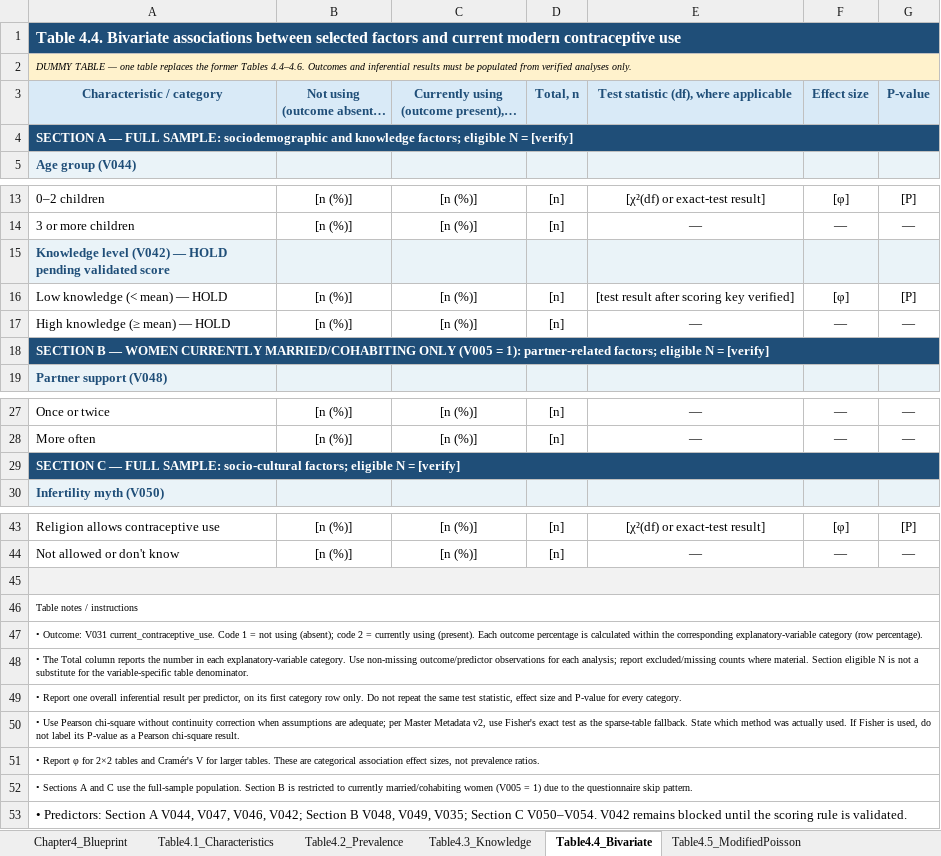
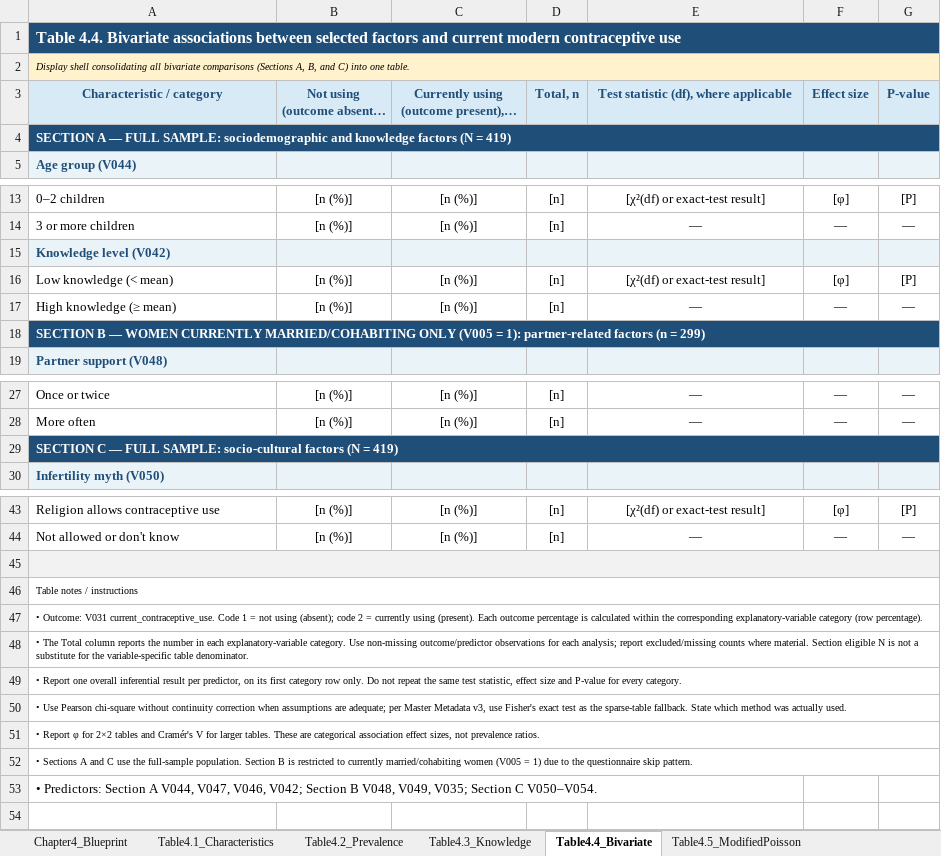
Before and after one commit to tafiti99/tafiti99_research_portfolio, an Excel workbook: 01.Group_E_2026/resources/GroupE_Chapter4_Blueprint_v5.xlsx, sheet Table4.4_Bivariate, drawn as a sheet; only a part is shown, gaps mark what is left out; long unchanged cells end in …; values as stored, in another font and other column widths than the file's, no borders; the diff names each change by its address in the sheet, - before the commit and + after, or states it on an @@ line.

```diff
--- a/01.Group_E_2026/resources/GroupE_Chapter4_Blueprint_v5.xlsx (sheet Table4.4_Bivariate)
+++ b/01.Group_E_2026/resources/GroupE_Chapter4_Blueprint_v5.xlsx (sheet Table4.4_Bivariate)
-B1:G1 fill: #1F4E78
+B1:G1 fill: none
-A2 (Characteristic / category): DUMMY TABLE — one table replaces the former Tables 4.4–4.6. Outcomes and inferential results must be populated from verified analyses only.
+A2 (Characteristic / category): Display shell consolidating all bivariate comparisons (Sections A, B, and C) into one table.
-B2:G2 fill: #FFF2CC
+B2:G2 fill: none
-A4 (Characteristic / category): …and knowledge factors; eligible N = [verify]
+A4 (Characteristic / category): …and knowledge factors (N = 419)
-B4:G4 fill: #1F4E78
+B4:G4 fill: none
-A15 (Characteristic / category): Knowledge level (V042) — HOLD pending validated score
+A15 (Characteristic / category): Knowledge level (V042)
-A16 (Characteristic / category): Low knowledge (< mean) — HOLD
+A16 (Characteristic / category): Low knowledge (< mean)
-E16: [test result after scoring key verified]
+E16: [χ²(df) or exact-test result]
-A17 (Characteristic / category): High knowledge (≥ mean) — HOLD
+A17 (Characteristic / category): High knowledge (≥ mean)
-A18 (Characteristic / category): …1): partner-related factors; eligible N = [verify]
+A18 (Characteristic / category): …1): partner-related factors (n = 299)
-B18:G18 fill: #1F4E78
+B18:G18 fill: none
-A29 (Characteristic / category): …SAMPLE: socio-cultural factors; eligible N = [verify]
+A29 (Characteristic / category): …SAMPLE: socio-cultural factors (N = 419)
-B29:G29 fill: #1F4E78
+B29:G29 fill: none
-B45:G45 fill: #F2F2F2
+B45:G45 fill: none
-A50 (Characteristic / category): …Master Metadata v2, use Fisher's exact test as the sparse-table fallback. State which method was actually used. If Fisher is used, do not label its P-value as a Pearson chi-square result.
+A50 (Characteristic / category): …Master Metadata v3, use Fisher's exact test as the sparse-table fallback. State which method was actually used.
-A53 (Characteristic / category): …C V050–V054. V042 remains blocked until the scoring rule is validated.
+A53 (Characteristic / category): …C V050–V054.
```
Also changed, not shown: sheet Table4.5_ModifiedPoisson, sheet Chapter4_Blueprint, sheet Table4.3_Knowledge, sheet RDS_Checkpoints, sheet Validation, sheet Figure4.1_ParticipantFlow, 3 more sheets, 01.Group_E_2026/resources/TAFITI99_Master_Research_Metadata_v3.xlsx, 22 other files.
